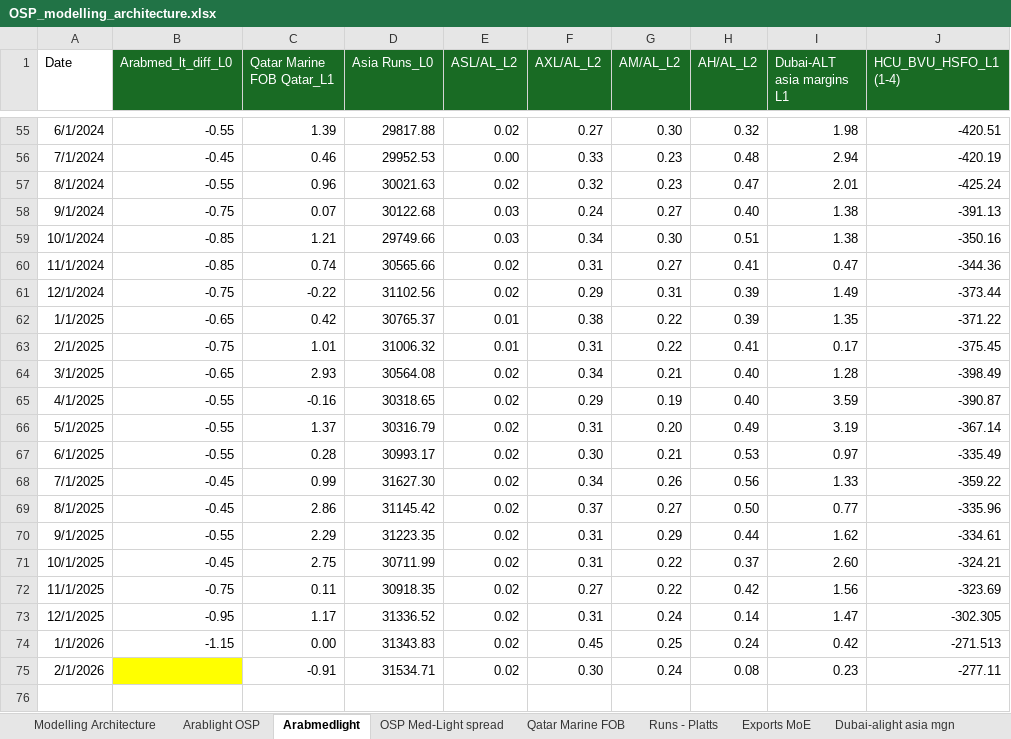
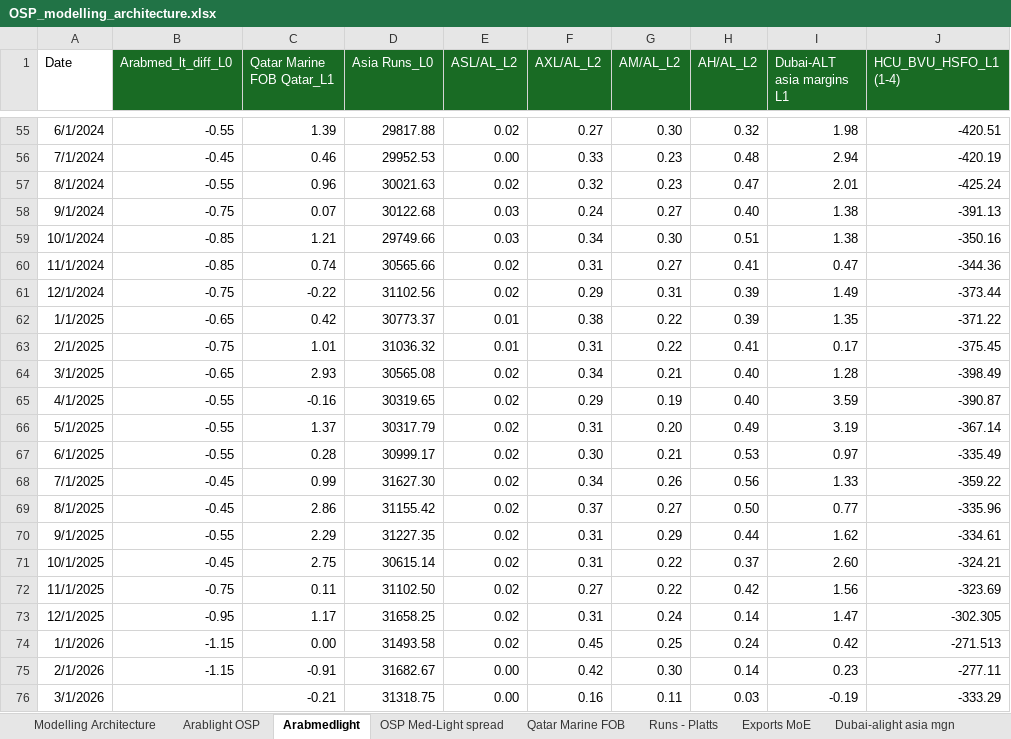
Before and after one commit to peruvianpandainleith/osp-osp-modeller, an Excel workbook: OSP_modelling_architecture.xlsx, sheet Arabmedlight, drawn as a sheet; only a part is shown, gaps mark what is left out; values as stored, in another font and other column widths than the file's, no borders; the diff names each change by its address in the sheet, - before the commit and + after, or states it on an @@ line.

```diff
--- a/OSP_modelling_architecture.xlsx (sheet Arabmedlight)
+++ b/OSP_modelling_architecture.xlsx (sheet Arabmedlight)
-D62 (Asia Runs_L0): 30765.37
+D62 (Asia Runs_L0): 30773.37
-D63 (Asia Runs_L0): 31006.32
+D63 (Asia Runs_L0): 31036.32
-D64 (Asia Runs_L0): 30564.08
+D64 (Asia Runs_L0): 30565.08
-D65 (Asia Runs_L0): 30318.65
+D65 (Asia Runs_L0): 30319.65
-D66 (Asia Runs_L0): 30316.79
+D66 (Asia Runs_L0): 30317.79
-D67 (Asia Runs_L0): 30993.17
+D67 (Asia Runs_L0): 30999.17
-D69 (Asia Runs_L0): 31145.42
+D69 (Asia Runs_L0): 31155.42
-D70 (Asia Runs_L0): 31223.35
+D70 (Asia Runs_L0): 31227.35
-D71 (Asia Runs_L0): 30711.99
+D71 (Asia Runs_L0): 30615.14
-D72 (Asia Runs_L0): 30918.35
+D72 (Asia Runs_L0): 31102.50
-D73 (Asia Runs_L0): 31336.52
+D73 (Asia Runs_L0): 31658.25
-D74 (Asia Runs_L0): 31343.83
+D74 (Asia Runs_L0): 31493.58
-B75 (Arabmed_lt_diff_L0): (empty)
+B75 (Arabmed_lt_diff_L0): -1.15
-B75 fill: #FFFF00
+B75 fill: none
-D75 (Asia Runs_L0): 31534.71
+D75 (Asia Runs_L0): 31682.67
-E75 (ASL/AL_L2): 0.02
+E75 (ASL/AL_L2): 0.00
-F75 (AXL/AL_L2): 0.30
+F75 (AXL/AL_L2): 0.42
-G75 (AM/AL_L2): 0.24
+G75 (AM/AL_L2): 0.30
-H75 (AH/AL_L2): 0.08
+H75 (AH/AL_L2): 0.14
+row 76: 3/1/2026 |  | -0.21 | 31318.75 | 0.00 | 0.16 | 0.11 | 0.03 | -0.19 | -333.29
```
Also changed, not shown: sheet HCU_BVU_HSFO - FO CRACK, sheet Qatar Marine FOB, sheet Dubai-alight asia mgn, sheet Arablight OSP, sheet Naphtha crack Dubai, sheet Runs - Platts, 6 more sheets, formulas that keep their value, charts or pictures.
